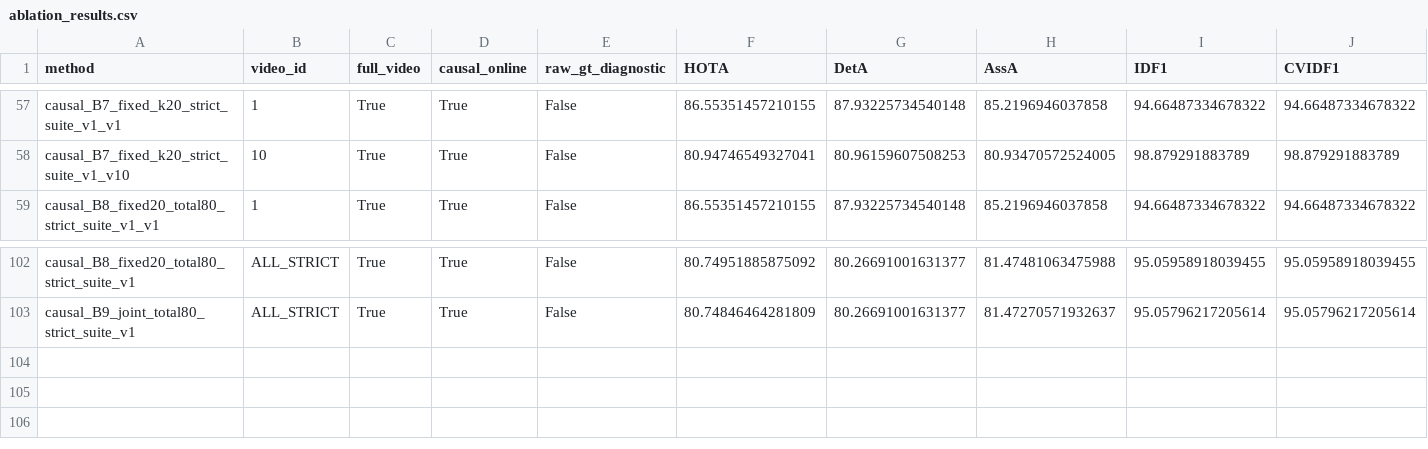
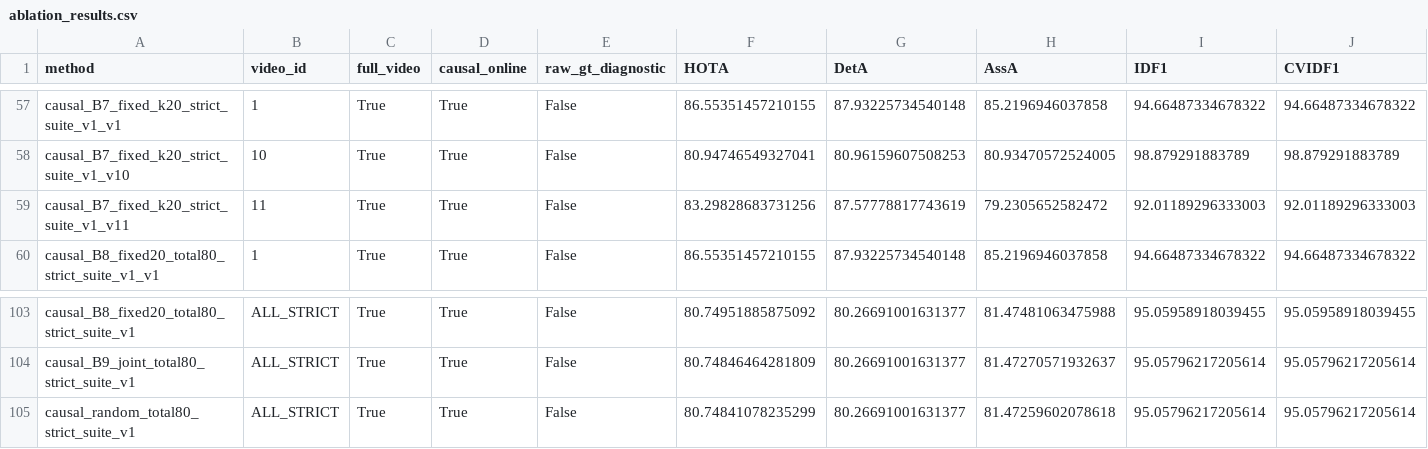
Before and after one commit to LYQ1107/WWW, a CSV file: results/ablation_results.csv, drawn as a sheet; only a part is shown, gaps mark what is left out; rows hold the shown columns only; the diff names each change by its address in the sheet, - before the commit and + after, or states it on an @@ line.

```diff
--- a/results/ablation_results.csv
+++ b/results/ablation_results.csv
+row 59: causal_B7_fixed_k20_strict_suite_v1_v11 | 11 | True | True | False | 83.29828683731256 | 87.57778817743619 | 79.2305652582472 | 92.01189296333003 | 92.01189296333003
+row 105: causal_random_total80_strict_suite_v1 | ALL_STRICT | True | True | False | 80.74841078235299 | 80.26691001631377 | 81.47259602078618 | 95.05796217205614 | 95.05796217205614
```
Also changed, not shown: results/runtime_results.csv, 11 other files.
